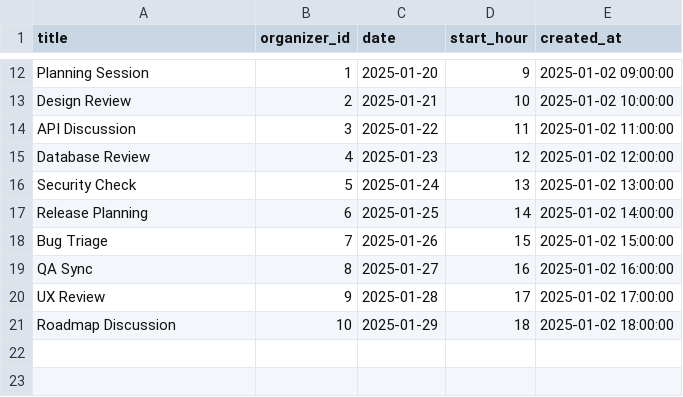
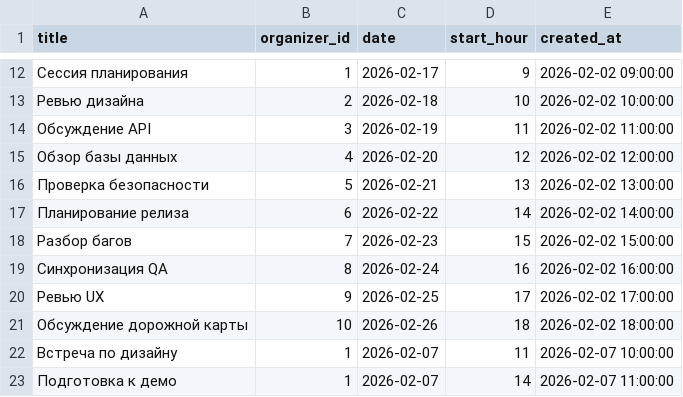
Before and after one commit to rrrrde1go/Android-Bootcamp-2026-Backend, a CSV file: src/main/resources/db.changelog/data/csv/2026-01-29--0002-meeting-data.csv, drawn as a sheet; only a part is shown, gaps mark what is left out; the diff covers the shown part only; the diff names each change by its address in the sheet, - before the commit and + after, or states it on an @@ line.

```diff
--- a/src/main/resources/db.changelog/data/csv/2026-01-29--0002-meeting-data.csv
+++ b/src/main/resources/db.changelog/data/csv/2026-01-29--0002-meeting-data.csv
-A12 (title): Planning Session
+A12 (title): Сессия планирования
-C12 (date): 2025-01-20
+C12 (date): 2026-02-17
-E12 (created_at): 2025-01-02 09:00:00
+E12 (created_at): 2026-02-02 09:00:00
-A13 (title): Design Review
+A13 (title): Ревью дизайна
-C13 (date): 2025-01-21
+C13 (date): 2026-02-18
-E13 (created_at): 2025-01-02 10:00:00
+E13 (created_at): 2026-02-02 10:00:00
-A14 (title): API Discussion
+A14 (title): Обсуждение API
-C14 (date): 2025-01-22
+C14 (date): 2026-02-19
-E14 (created_at): 2025-01-02 11:00:00
+E14 (created_at): 2026-02-02 11:00:00
-A15 (title): Database Review
+A15 (title): Обзор базы данных
-C15 (date): 2025-01-23
+C15 (date): 2026-02-20
-E15 (created_at): 2025-01-02 12:00:00
+E15 (created_at): 2026-02-02 12:00:00
-A16 (title): Security Check
+A16 (title): Проверка безопасности
-C16 (date): 2025-01-24
+C16 (date): 2026-02-21
-E16 (created_at): 2025-01-02 13:00:00
+E16 (created_at): 2026-02-02 13:00:00
-A17 (title): Release Planning
+A17 (title): Планирование релиза
-C17 (date): 2025-01-25
+C17 (date): 2026-02-22
-E17 (created_at): 2025-01-02 14:00:00
+E17 (created_at): 2026-02-02 14:00:00
-A18 (title): Bug Triage
+A18 (title): Разбор багов
-C18 (date): 2025-01-26
+C18 (date): 2026-02-23
-E18 (created_at): 2025-01-02 15:00:00
+E18 (created_at): 2026-02-02 15:00:00
-A19 (title): QA Sync
+A19 (title): Синхронизация QA
-C19 (date): 2025-01-27
+C19 (date): 2026-02-24
-E19 (created_at): 2025-01-02 16:00:00
+E19 (created_at): 2026-02-02 16:00:00
-A20 (title): UX Review
+A20 (title): Ревью UX
-C20 (date): 2025-01-28
+C20 (date): 2026-02-25
-E20 (created_at): 2025-01-02 17:00:00
+E20 (created_at): 2026-02-02 17:00:00
-A21 (title): Roadmap Discussion
+A21 (title): Обсуждение дорожной карты
-C21 (date): 2025-01-29
+C21 (date): 2026-02-26
-E21 (created_at): 2025-01-02 18:00:00
+E21 (created_at): 2026-02-02 18:00:00
+row 22: Встреча по дизайну | 1 | 2026-02-07 | 11 | 2026-02-07 10:00:00
+row 23: Подготовка к демо | 1 | 2026-02-07 | 14 | 2026-02-07 11:00:00
```
Also changed, not shown: 1 added row and 30 edited cells elsewhere in this file, src/main/resources/db.changelog/data/csv/2026-01-29--0001-user-data.csv, src/main/resources/db.changelog/data/csv/2026-01-29--0003-invitation-data.csv, 25 other files.
